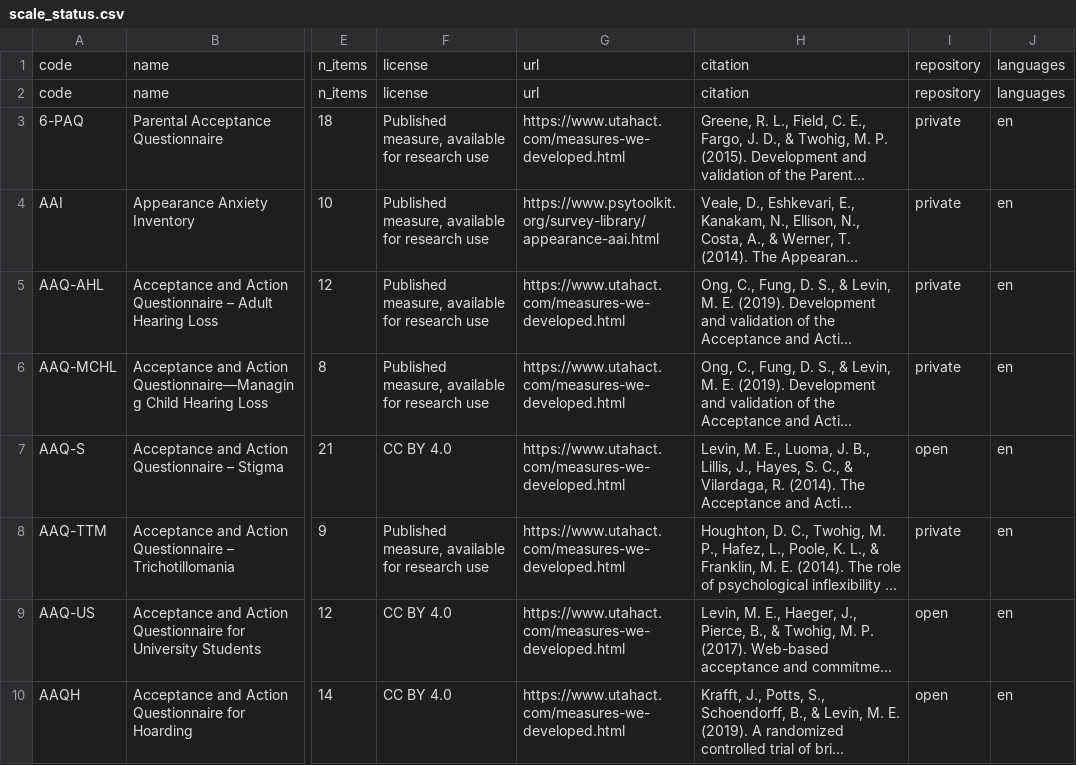
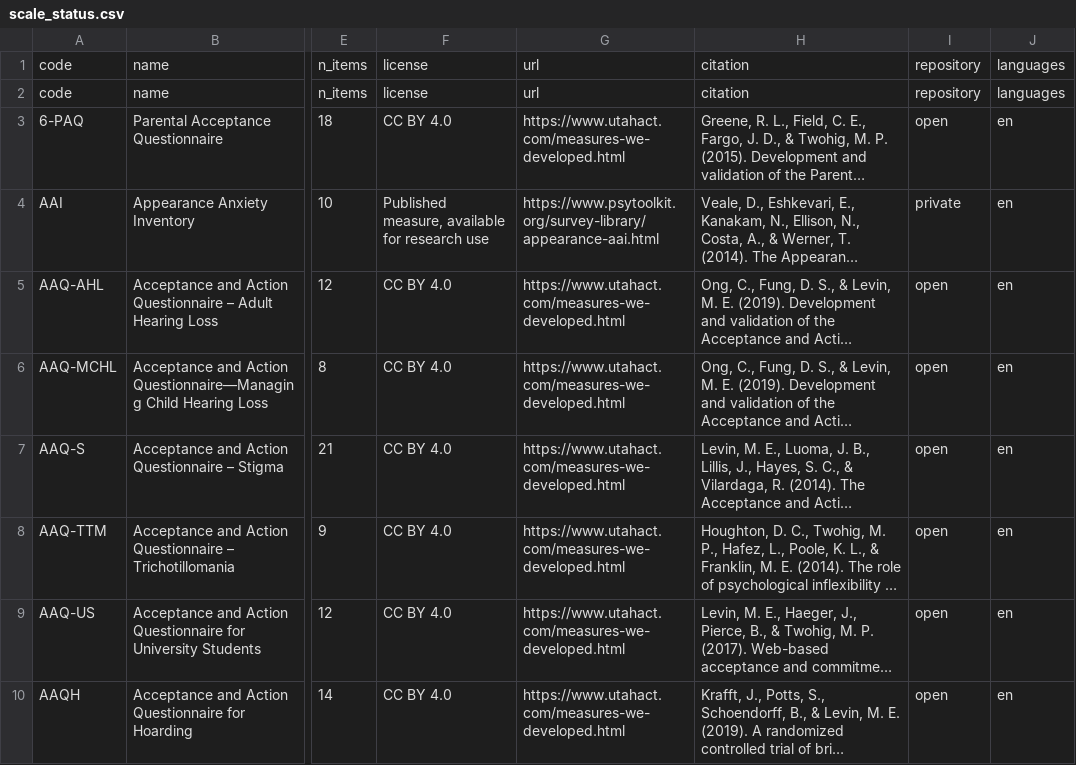
Before and after one commit to stmueller/OpenScales, a CSV file: scales/scale_status.csv, drawn as a sheet; only a part is shown, gaps mark what is left out; long unchanged cells end in …; the diff names each change by its address in the sheet, - before the commit and + after, or states it on an @@ line.

```diff
--- a/scales/scale_status.csv
+++ b/scales/scale_status.csv
-F3: Published measure, available for research use
+F3: CC BY 4.0
-I3: private
+I3: open
-F5:F6: Published measure, available for research use
+F5:F6: CC BY 4.0
-I5:I6: private
+I5:I6: open
-F8: Published measure, available for research use
+F8: CC BY 4.0
-I8: private
+I8: open
```
Also changed, not shown: 6 other files.
